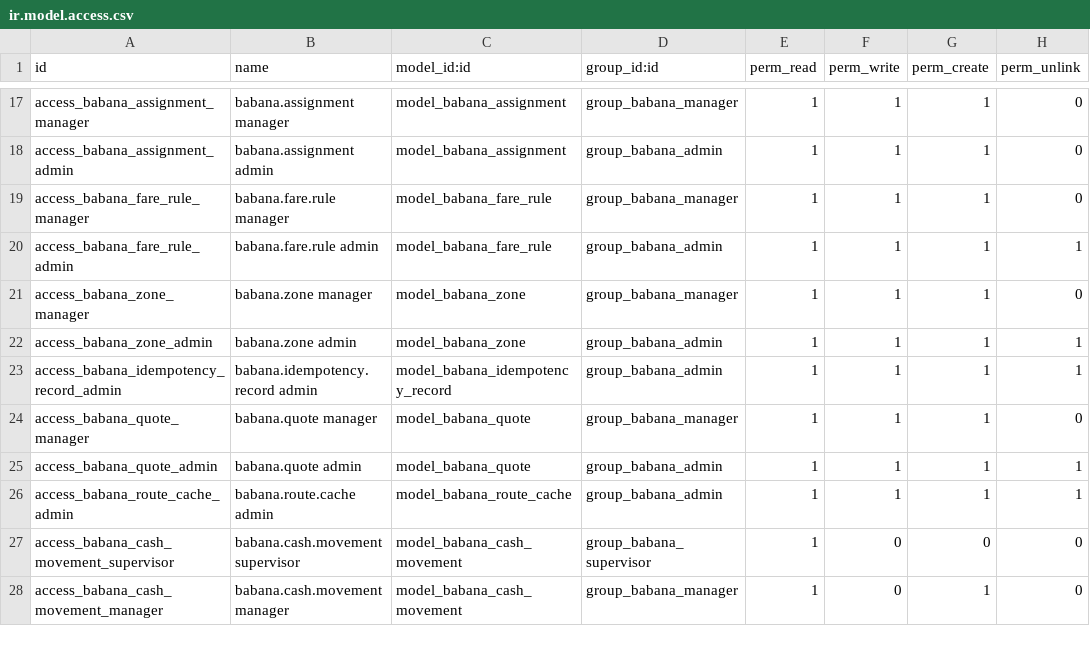
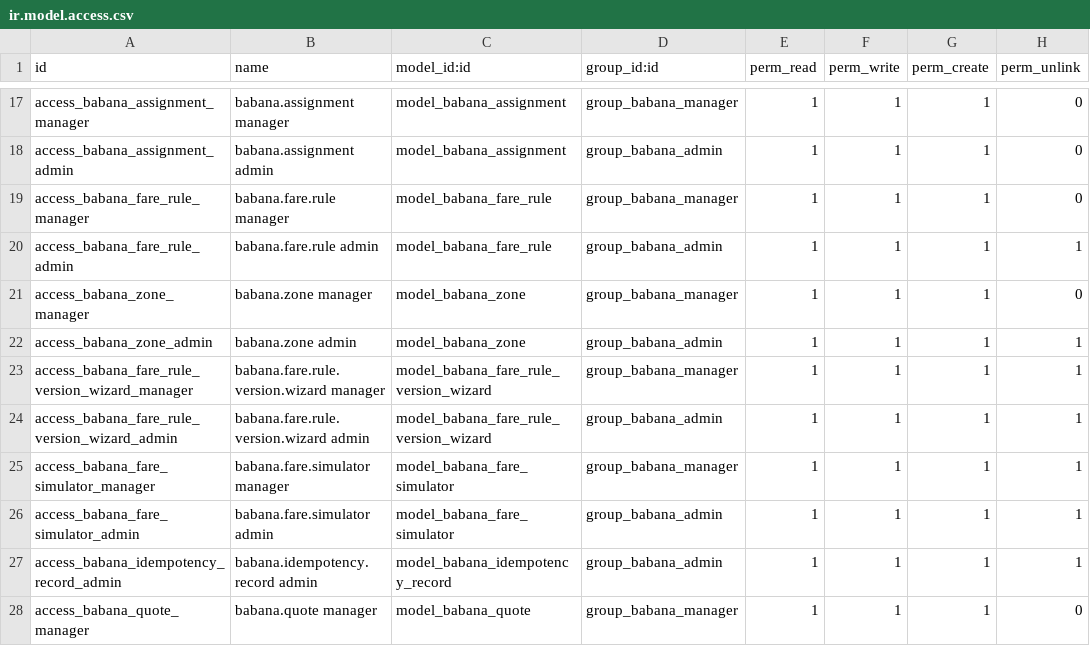
Before and after one commit to adrienmomo/babana_cm, a CSV file: code/services/odoo/addons/babana/security/ir.model.access.csv, drawn as a sheet; only a part is shown, gaps mark what is left out; the shorter side is filled out with more unchanged rows.

```diff
--- a/code/services/odoo/addons/babana/security/ir.model.access.csv
+++ b/code/services/odoo/addons/babana/security/ir.model.access.csv
@@ -22,2 +22,6 @@ access_babana_zone_manager,babana.zone manager,model_babana_zone,group_babana_ma
 access_babana_zone_admin,babana.zone admin,model_babana_zone,group_babana_admin,1,1,1,1
+access_babana_fare_rule_version_wizard_manager,babana.fare.rule.version.wizard manager,model_babana_fare_rule_version_wizard,group_babana_manager,1,1,1,1
+access_babana_fare_rule_version_wizard_admin,babana.fare.rule.version.wizard admin,model_babana_fare_rule_version_wizard,group_babana_admin,1,1,1,1
+access_babana_fare_simulator_manager,babana.fare.simulator manager,model_babana_fare_simulator,group_babana_manager,1,1,1,1
+access_babana_fare_simulator_admin,babana.fare.simulator admin,model_babana_fare_simulator,group_babana_admin,1,1,1,1
 access_babana_idempotency_record_admin,babana.idempotency.record admin,model_babana_idempotency_record,group_babana_admin,1,1,1,1
```
Also changed, not shown: 13 other files.
